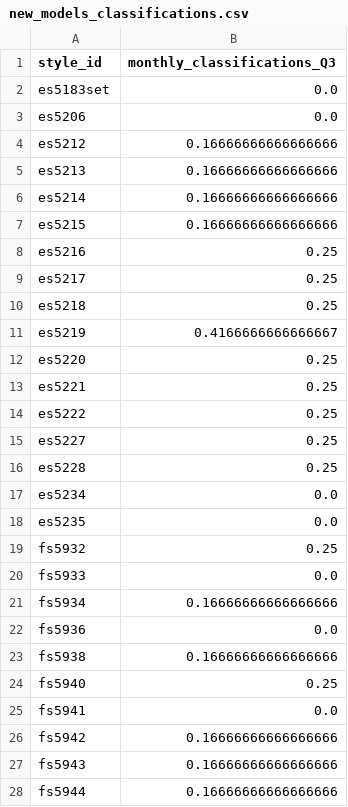
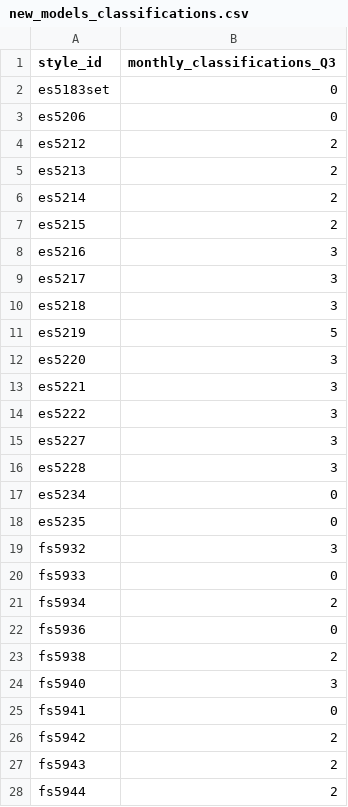
Before and after one commit to vmorenocosta/project-capstone-watch-sales, a CSV file: data/predictions/new_models_classifications.csv, drawn as a sheet; only a part is shown; the diff covers the shown part only.

```diff
--- a/data/predictions/new_models_classifications.csv
+++ b/data/predictions/new_models_classifications.csv
@@ -1,28 +1,28 @@
 style_id,monthly_classifications_Q3
-es5183set,0.0
-es5206,0.0
-es5212,0.16666666666666666
-es5213,0.16666666666666666
-es5214,0.16666666666666666
-es5215,0.16666666666666666
-es5216,0.25
-es5217,0.25
-es5218,0.25
-es5219,0.4166666666666667
-es5220,0.25
-es5221,0.25
-es5222,0.25
-es5227,0.25
-es5228,0.25
-es5234,0.0
-es5235,0.0
-fs5932,0.25
-fs5933,0.0
-fs5934,0.16666666666666666
-fs5936,0.0
-fs5938,0.16666666666666666
-fs5940,0.25
-fs5941,0.0
-fs5942,0.16666666666666666
-fs5943,0.16666666666666666
-fs5944,0.16666666666666666
+es5183set,0
+es5206,0
+es5212,2
+es5213,2
+es5214,2
+es5215,2
+es5216,3
+es5217,3
+es5218,3
+es5219,5
+es5220,3
+es5221,3
+es5222,3
+es5227,3
+es5228,3
+es5234,0
+es5235,0
+fs5932,3
+fs5933,0
+fs5934,2
+fs5936,0
+fs5938,2
+fs5940,3
+fs5941,0
+fs5942,2
+fs5943,2
+fs5944,2
```
Also changed, not shown: 8 edited cells elsewhere in this file, data/predictions/new_models_predictions.csv, data/predictions/order_sheet.csv, 8 other files.
